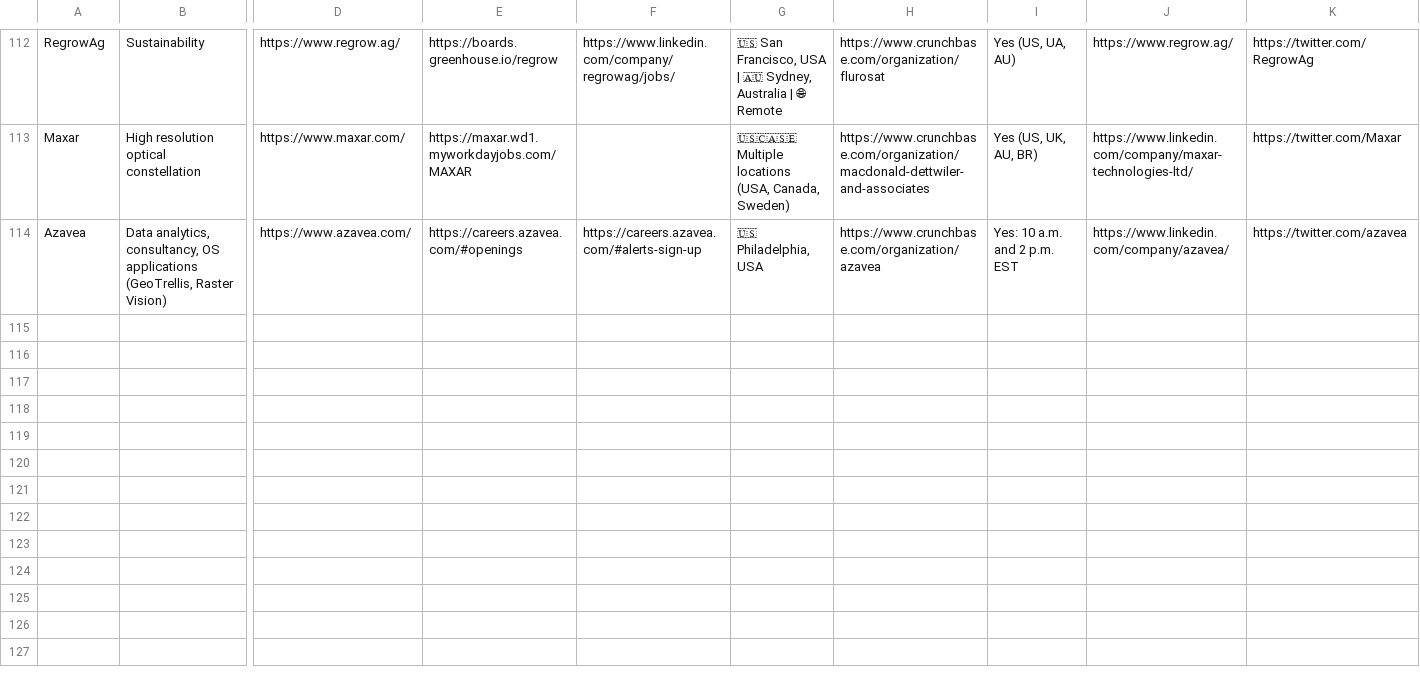
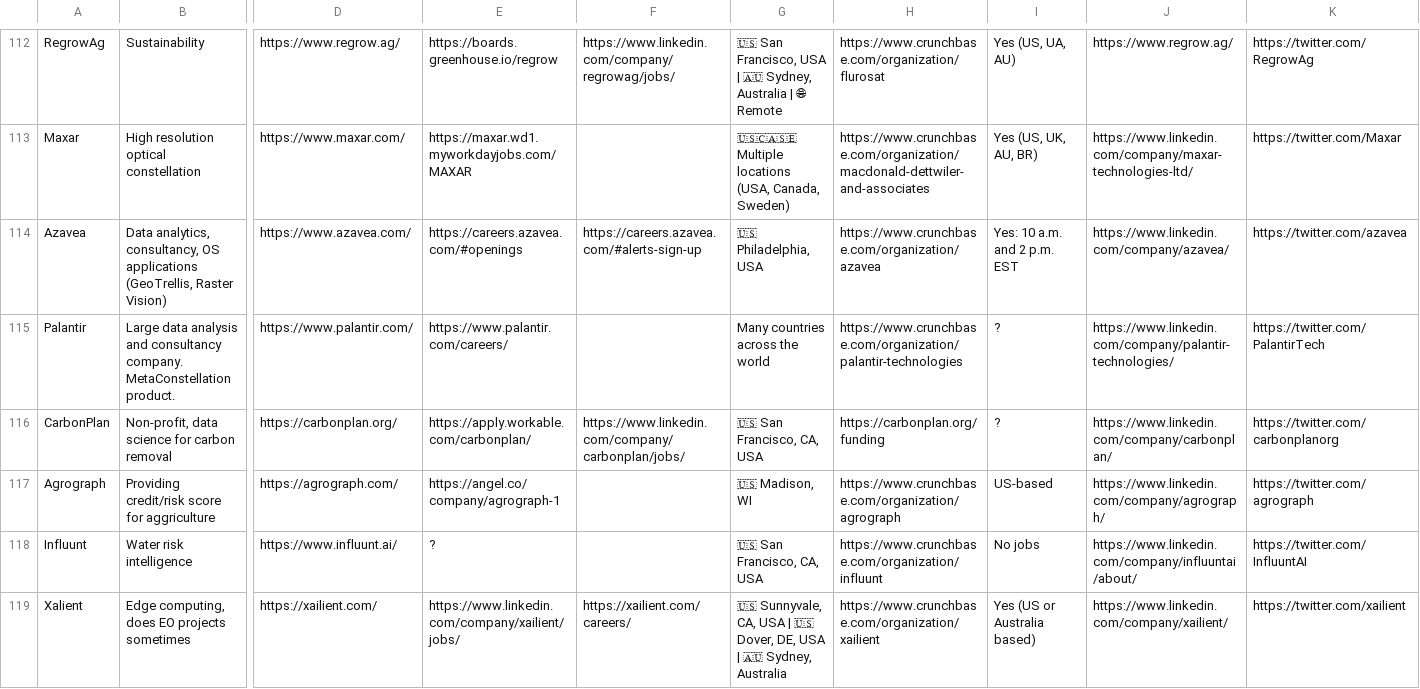
Before and after one commit to DahnJ/EO-jobs, a CSV file: earth-observation-jobs - Companies.csv, drawn as a sheet; only a part is shown, gaps mark what is left out; rows hold the shown columns only; the diff covers the shown part only; the diff names each change by its address in the sheet, - before the commit and + after, or states it on an @@ line.

Commit message:
Many new companies, mainly early stage AI/ML
Palantir
CarbonPlan
Agrograph
Influunt
Xalient
EarthPulse
EagleView
Wegaw
Dymaxion Labs

```diff
--- a/earth-observation-jobs - Companies.csv
+++ b/earth-observation-jobs - Companies.csv
+row 115: Palantir | Large data analysis and consultancy company. MetaConstellation product. | https://www.palantir.com/ | https://www.palantir.com/careers/ |  | Many countries across the world | https://www.crunchbase.com/organization/palantir-technologies | ? | https://www.linkedin.com/company/palantir-technologies/ | https://twitter.com/PalantirTech
+row 116: CarbonPlan | Non-profit, data science for carbon removal | https://carbonplan.org/ | https://apply.workable.com/carbonplan/ | https://www.linkedin.com/company/carbonplan/jobs/ | 🇺🇸 San Francisco, CA, USA | https://carbonplan.org/funding | ? | https://www.linkedin.com/company/carbonplan/ | https://twitter.com/carbonplanorg
+row 117: Agrograph | Providing credit/risk score for aggriculture | https://agrograph.com/ | https://angel.co/company/agrograph-1 |  | 🇺🇸 Madison, WI | https://www.crunchbase.com/organization/agrograph | US-based | https://www.linkedin.com/company/agrograph/ | https://twitter.com/agrograph
+row 118: Influunt | Water risk intelligence | https://www.influunt.ai/ | ? |  | 🇺🇸 San Francisco, CA, USA | https://www.crunchbase.com/organization/influunt | No jobs | https://www.linkedin.com/company/influuntai/about/ | https://twitter.com/InfluuntAI
+row 119: Xalient | Edge computing, does EO projects sometimes | https://xailient.com/ | https://www.linkedin.com/company/xailient/jobs/ | https://xailient.com/careers/ | 🇺🇸 Sunnyvale, CA, USA | 🇺🇸 Dover, DE, USA | 🇦🇺 Sydney, Australia | https://www.crunchbase.com/organization/xailient | Yes (US or Australia based) | https://www.linkedin.com/company/xailient/ | https://twitter.com/xailient
```
Also changed, not shown: 4 added rows and 1 edited cell elsewhere in this file, 2 other files.
